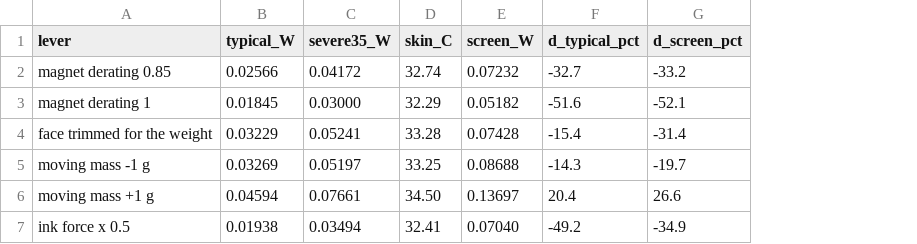
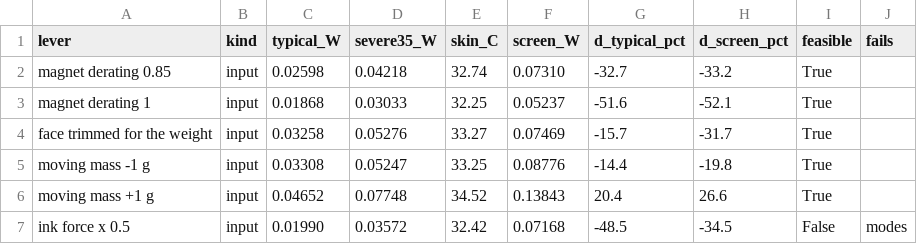
Before and after one commit to adambickerdike/Stabilisation_Pen, a CSV file: results/nibopt/fig_levers.csv, drawn as a sheet; only a part is shown; addresses are those after the commit; the diff covers the shown part only; the diff names each change by its address in the sheet, - before the commit and + after, or states it on an @@ line.

```diff
--- a/results/nibopt/fig_levers.csv
+++ b/results/nibopt/fig_levers.csv
+column B (kind), rows 2-7: all input
+column I (feasible), rows 2-7: True | True | True | True | True | False
+column J (fails), row 7: modes
-C2 (typical_W): 0.02566
+C2 (typical_W): 0.02598
-D2 (severe35_W): 0.04172
+D2 (severe35_W): 0.04218
-F2 (screen_W): 0.07232
+F2 (screen_W): 0.07310
-C3 (typical_W): 0.01845
+C3 (typical_W): 0.01868
-D3 (severe35_W): 0.03000
+D3 (severe35_W): 0.03033
-E3 (skin_C): 32.29
+E3 (skin_C): 32.25
-F3 (screen_W): 0.05182
+F3 (screen_W): 0.05237
-C4 (typical_W): 0.03229
+C4 (typical_W): 0.03258
-D4 (severe35_W): 0.05241
+D4 (severe35_W): 0.05276
-E4 (skin_C): 33.28
+E4 (skin_C): 33.27
-F4 (screen_W): 0.07428
+F4 (screen_W): 0.07469
-G4 (d_typical_pct): -15.4
+G4 (d_typical_pct): -15.7
-H4 (d_screen_pct): -31.4
+H4 (d_screen_pct): -31.7
-C5 (typical_W): 0.03269
+C5 (typical_W): 0.03308
-D5 (severe35_W): 0.05197
+D5 (severe35_W): 0.05247
-F5 (screen_W): 0.08688
+F5 (screen_W): 0.08776
-G5 (d_typical_pct): -14.3
+G5 (d_typical_pct): -14.4
-H5 (d_screen_pct): -19.7
+H5 (d_screen_pct): -19.8
-C6 (typical_W): 0.04594
+C6 (typical_W): 0.04652
-D6 (severe35_W): 0.07661
+D6 (severe35_W): 0.07748
-E6 (skin_C): 34.50
+E6 (skin_C): 34.52
-F6 (screen_W): 0.13697
+F6 (screen_W): 0.13843
-C7 (typical_W): 0.01938
+C7 (typical_W): 0.01990
-D7 (severe35_W): 0.03494
+D7 (severe35_W): 0.03572
-E7 (skin_C): 32.41
+E7 (skin_C): 32.42
-F7 (screen_W): 0.07040
+F7 (screen_W): 0.07168
-G7 (d_typical_pct): -49.2
+G7 (d_typical_pct): -48.5
-H7 (d_screen_pct): -34.9
+H7 (d_screen_pct): -34.5
```
Also changed, not shown: 5 added rows and 47 edited cells elsewhere in this file, results/nibopt/fig_battery.csv, 36 other files.
